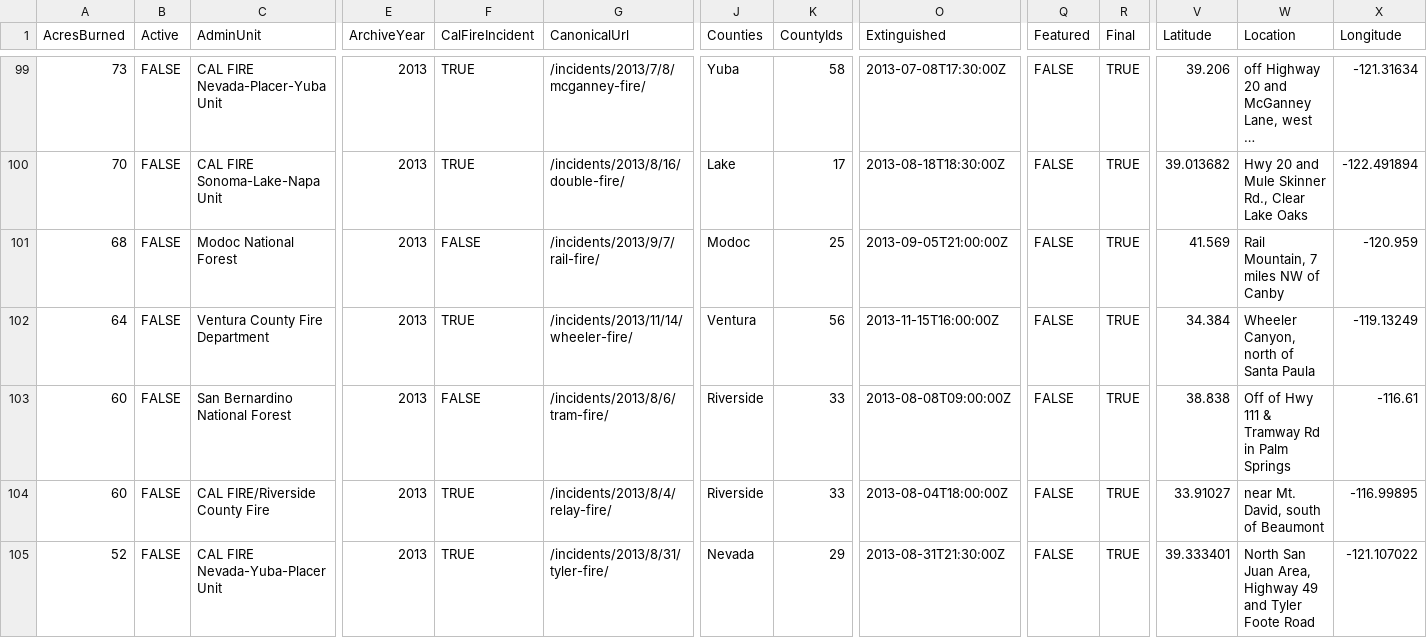
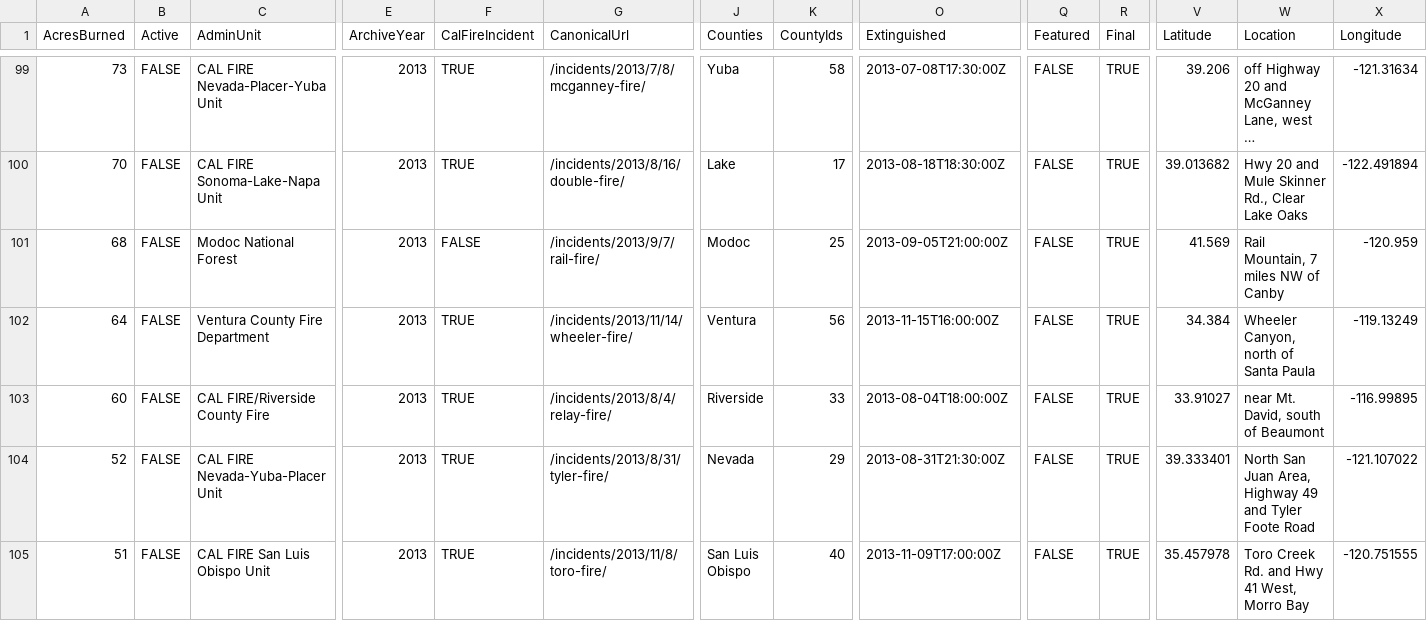
Before and after one commit to chengsikai1/FIT3179, a CSV file: California_Fire_Incidents.csv, drawn as a sheet; only a part is shown, gaps mark what is left out; the shorter side is filled out with more unchanged rows; long unchanged cells end in …; rows hold the shown columns only; the diff covers the shown part only; the diff names each change by its address in the sheet, - before the commit and + after, or states it on an @@ line.

Commit message:
Add files via upload

```diff
--- a/California_Fire_Incidents.csv
+++ b/California_Fire_Incidents.csv
-row 103: 60 | FALSE | San Bernardino National Forest | 2013 | FALSE | /incidents/2013/8/6/tram-fire/ | Riverside | 33 | 2013-08-08T09:00:00Z | FALSE | TRUE | 38.838 | Off of Hwy 111 & Tramway Rd in Palm Springs | -116.61
```
Also changed, not shown: 5 removed rows elsewhere in this file.
